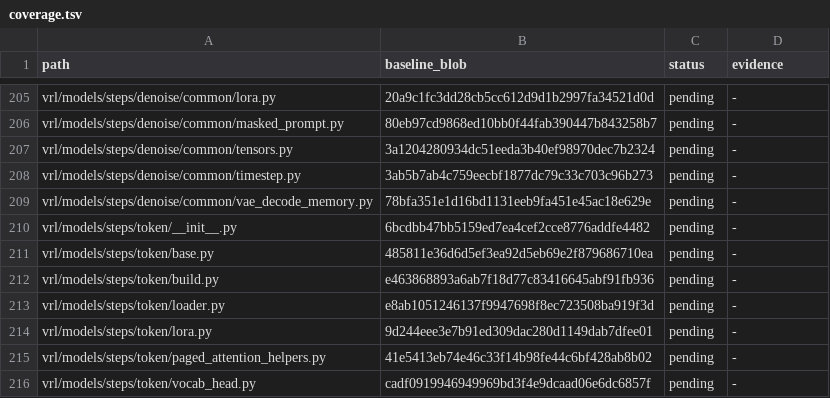
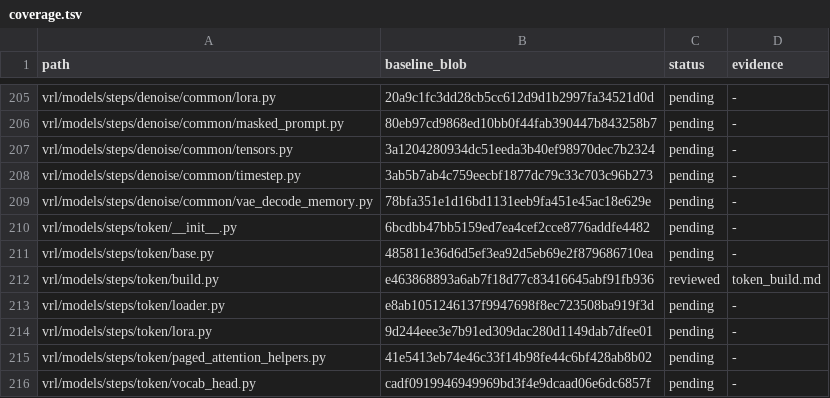
Before and after one commit to guoriyue/VRL, a TSV file: docs/research/automated_clarity_audit/coverage.tsv, drawn as a sheet; only a part is shown, gaps mark what is left out.

Commit message:
docs(audit): record token construction boundaries

```diff
--- a/docs/research/automated_clarity_audit/coverage.tsv
+++ b/docs/research/automated_clarity_audit/coverage.tsv
@@ -211,3 +211,3 @@ vrl/models/steps/token/__init__.py	6bcdbb47bb5159ed7ea4cef2cce8776addfe4482	pend
 vrl/models/steps/token/base.py	485811e36d6d5ef3ea92d5eb69e2f879686710ea	pending	-
-vrl/models/steps/token/build.py	e463868893a6ab7f18d77c83416645abf91fb936	pending	-
+vrl/models/steps/token/build.py	e463868893a6ab7f18d77c83416645abf91fb936	reviewed	token_build.md
 vrl/models/steps/token/loader.py	e8ab1051246137f9947698f8ec723508ba919f3d	pending	-
```
Also changed, not shown: 1 other file.
